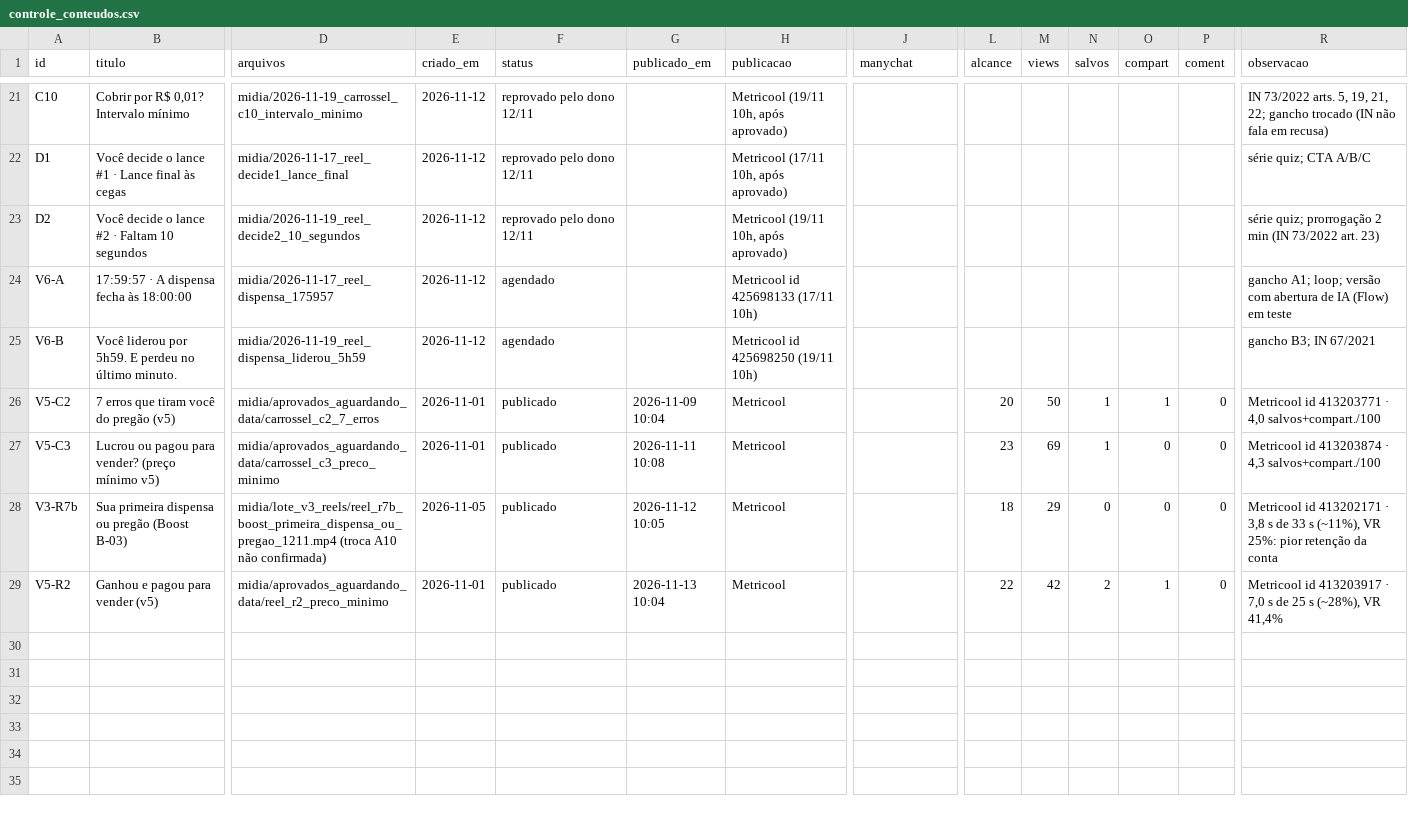
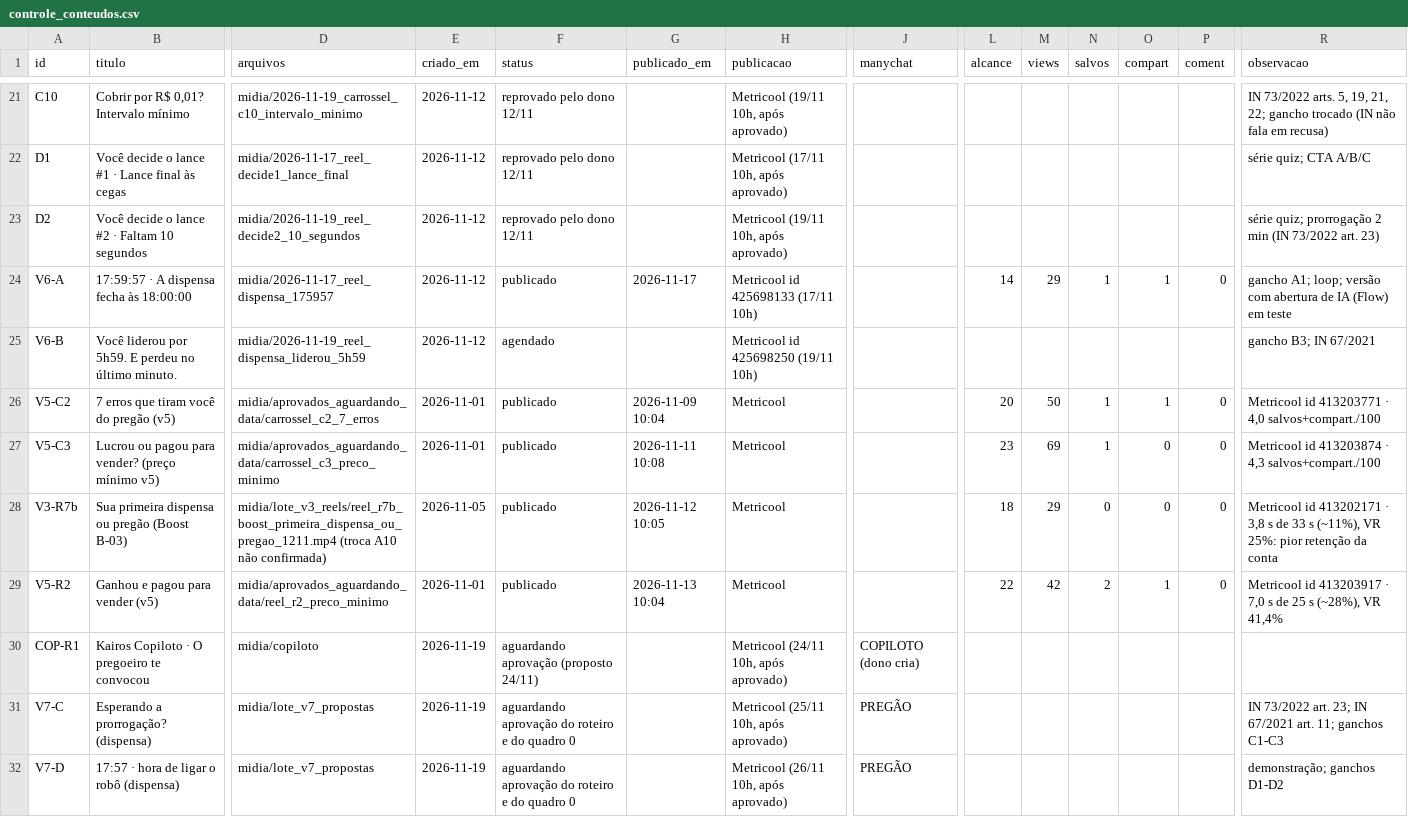
Before and after one commit to kairoslicita/kairos-midia, a CSV file: operacao/controle_conteudos.csv, drawn as a sheet; only a part is shown, gaps mark what is left out; rows hold the shown columns only; the diff names each change by its address in the sheet, - before the commit and + after, or states it on an @@ line.

```diff
--- a/operacao/controle_conteudos.csv
+++ b/operacao/controle_conteudos.csv
-F24 (status): agendado
+F24 (status): publicado
-G24 (publicado_em): (empty)
+G24 (publicado_em): 2026-11-17
-L24 (alcance): (empty)
+L24 (alcance): 14
-M24 (views): (empty)
+M24 (views): 29
-N24 (salvos): (empty)
+N24 (salvos): 1
-O24 (compart): (empty)
+O24 (compart): 1
-P24 (coment): (empty)
+P24 (coment): 0
+row 30: COP-R1 | Kairos Copiloto · O pregoeiro te convocou | midia/copiloto | 2026-11-19 | aguardando aprovação (proposto 24/11) |  | Metricool (24/11 10h, após aprovado) | COPILOTO (dono cria)
+row 31: V7-C | Esperando a prorrogação? (dispensa) | midia/lote_v7_propostas | 2026-11-19 | aguardando aprovação do roteiro e do quadro 0 |  | Metricool (25/11 10h, após aprovado) | PREGÃO |  |  |  |  |  | IN 73/2022 art. 23; IN 67/2021 art. 11; ganchos C1-C3
+row 32: V7-D | 17:57 · hora de ligar o robô (dispensa) | midia/lote_v7_propostas | 2026-11-19 | aguardando aprovação do roteiro e do quadro 0 |  | Metricool (26/11 10h, após aprovado) | PREGÃO |  |  |  |  |  | demonstração; ganchos D1-D2
```
Also changed, not shown: operacao/calendario_editorial.csv, operacao/controle_boost.csv, 12 other files.
